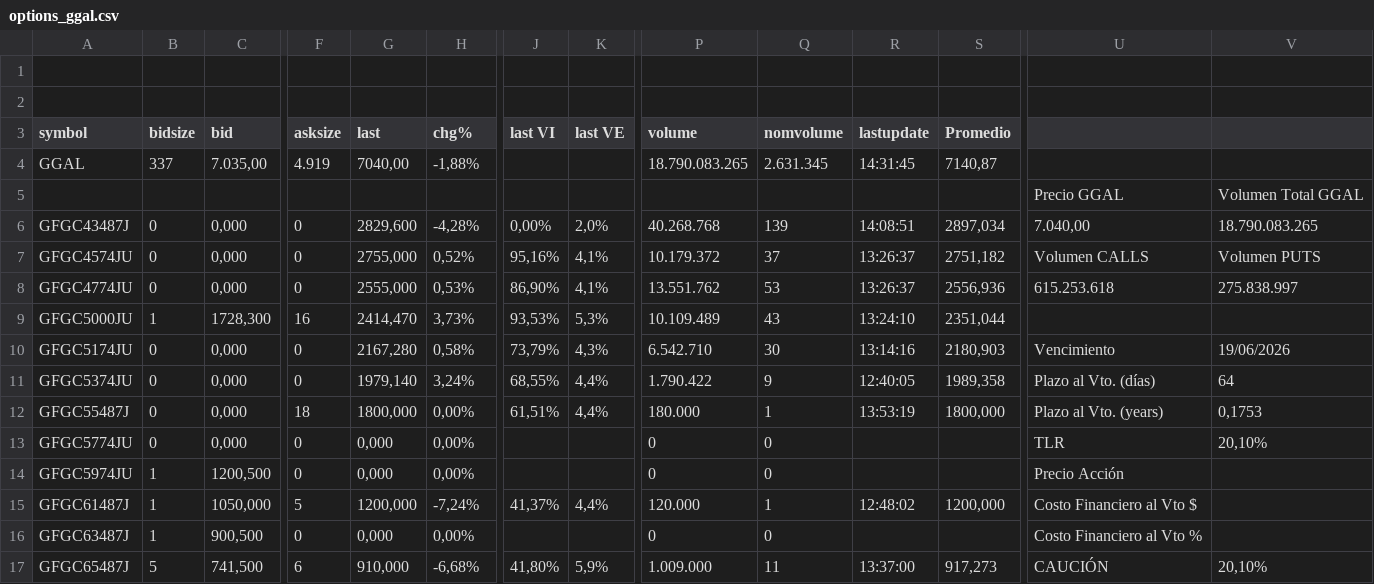
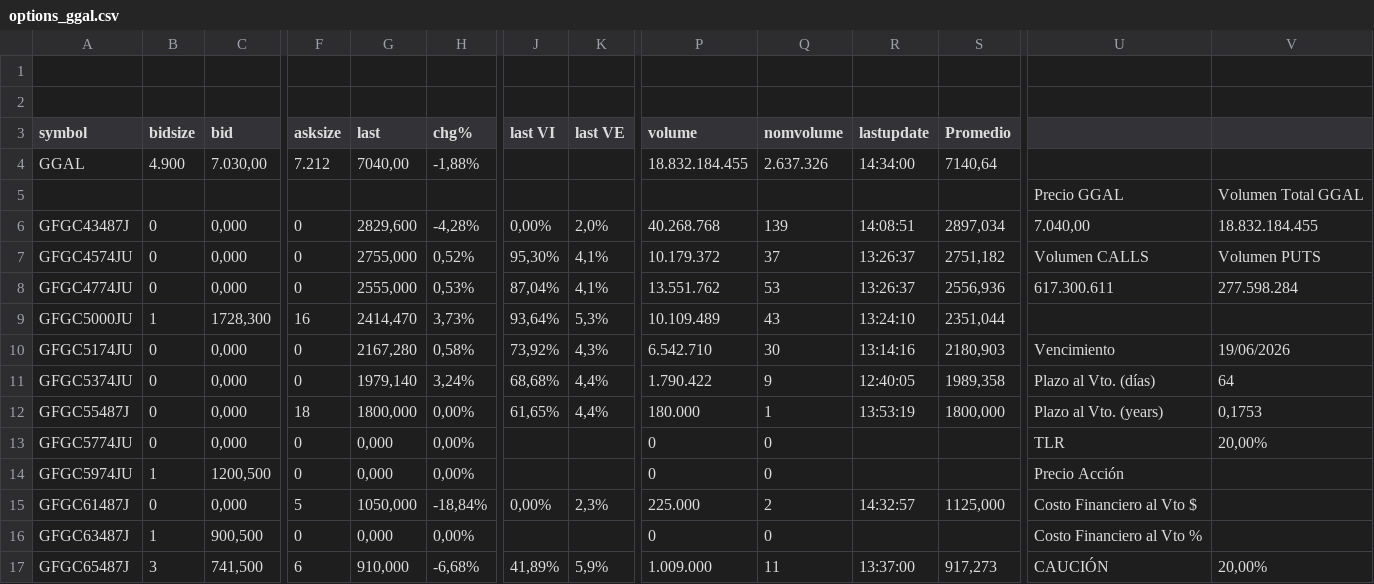
Before and after one commit to ruizsantiago136-cell/ggal-data, a CSV file: options_ggal.csv, drawn as a sheet; only a part is shown, gaps mark what is left out; the diff covers the shown part only; the diff names each change by its address in the sheet, - before the commit and + after, or states it on an @@ line.

Commit message:
update options ggal

```diff
--- a/options_ggal.csv
+++ b/options_ggal.csv
-B4 (bidsize): 337
+B4 (bidsize): 4.900
-C4 (bid): 7.035,00
+C4 (bid): 7.030,00
-F4 (asksize): 4.919
+F4 (asksize): 7.212
-P4 (volume): 18.790.083.265
+P4 (volume): 18.832.184.455
-Q4 (nomvolume): 2.631.345
+Q4 (nomvolume): 2.637.326
-R4 (lastupdate): 14:31:45
+R4 (lastupdate): 14:34:00
-S4 (Promedio): 7140,87
+S4 (Promedio): 7140,64
-V6: 18.790.083.265
+V6: 18.832.184.455
-J7 (last VI): 95,16%
+J7 (last VI): 95,30%
-J8 (last VI): 86,90%
+J8 (last VI): 87,04%
-U8: 615.253.618
+U8: 617.300.611
-V8: 275.838.997
+V8: 277.598.284
-J9 (last VI): 93,53%
+J9 (last VI): 93,64%
-J10 (last VI): 73,79%
+J10 (last VI): 73,92%
-J11 (last VI): 68,55%
+J11 (last VI): 68,68%
-J12 (last VI): 61,51%
+J12 (last VI): 61,65%
-V13: 20,10%
+V13: 20,00%
-B15 (bidsize): 1
+B15 (bidsize): 0
-C15 (bid): 1050,000
+C15 (bid): 0,000
-G15 (last): 1200,000
+G15 (last): 1050,000
-H15 (chg%): -7,24%
+H15 (chg%): -18,84%
-J15 (last VI): 41,37%
+J15 (last VI): 0,00%
-K15 (last VE): 4,4%
+K15 (last VE): 2,3%
-P15 (volume): 120.000
+P15 (volume): 225.000
-Q15 (nomvolume): 1
+Q15 (nomvolume): 2
-R15 (lastupdate): 12:48:02
+R15 (lastupdate): 14:32:57
-S15 (Promedio): 1200,000
+S15 (Promedio): 1125,000
-B17 (bidsize): 5
+B17 (bidsize): 3
-J17 (last VI): 41,80%
+J17 (last VI): 41,89%
-V17: 20,10%
+V17: 20,00%
```
Also changed, not shown: 131 edited cells elsewhere in this file.
